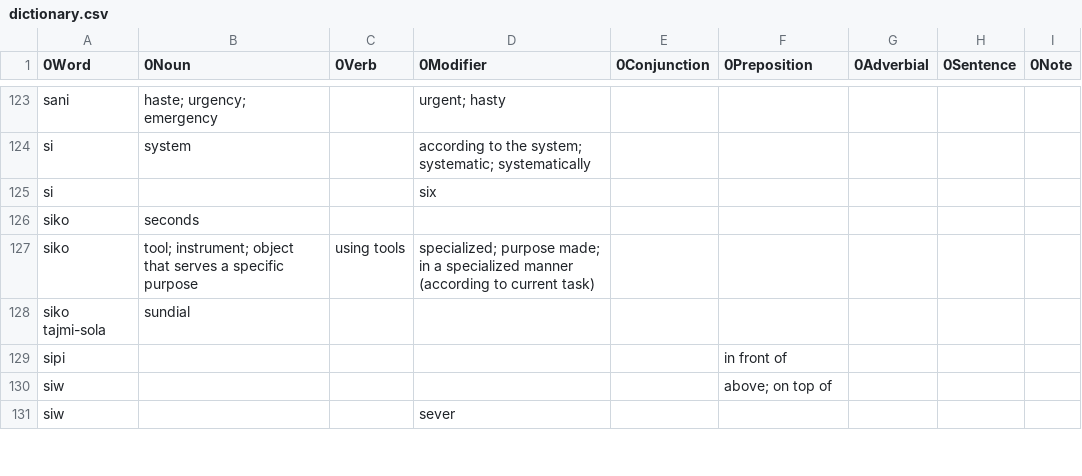
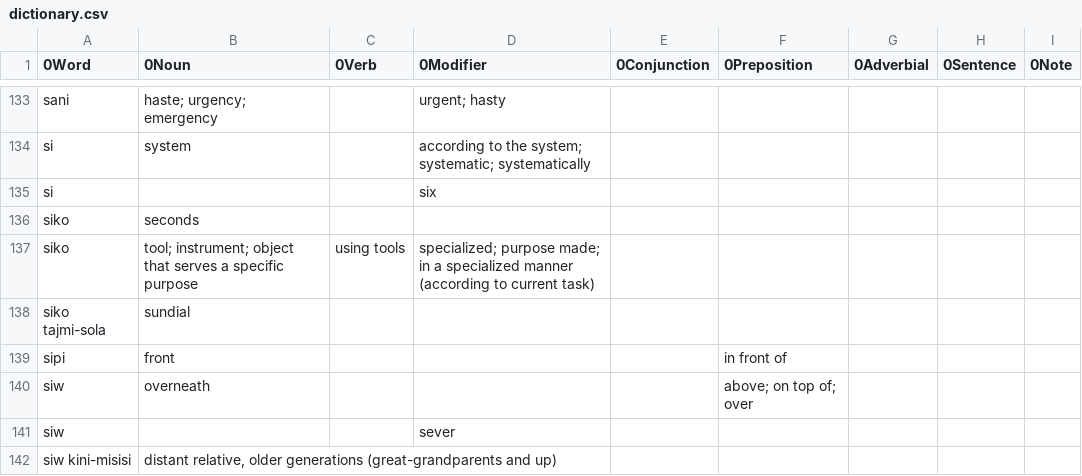
Before and after one commit to ae-dschorsaanjo/picilang, a CSV file: dictionary.csv, drawn as a sheet; only a part is shown, gaps mark what is left out; the diff covers the shown part only.

```diff
--- a/dictionary.csv
+++ b/dictionary.csv
@@ -128,4 +138,5 @@ siko	tool; instrument; object that serves a specific purpose	using tools	special
 siko tajmi-sola	sundial							
-sipi					in front of			
-siw					above; on top of			
+sipi	front				in front of			
+siw	overneath				above; on top of; over			
 siw			sever					
+siw kini-misisi	distant relative, older generations (great-grandparents and up)							
```
Also changed, not shown: 21 added rows and 9 edited cells elsewhere in this file.
